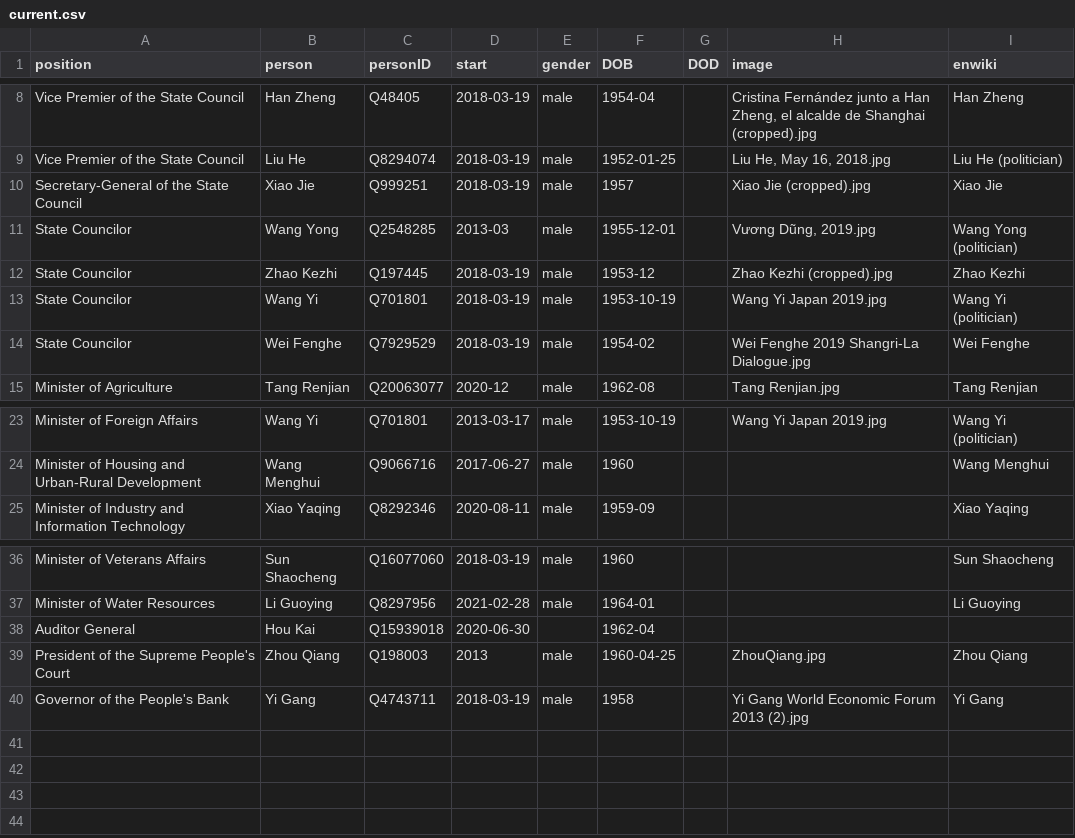
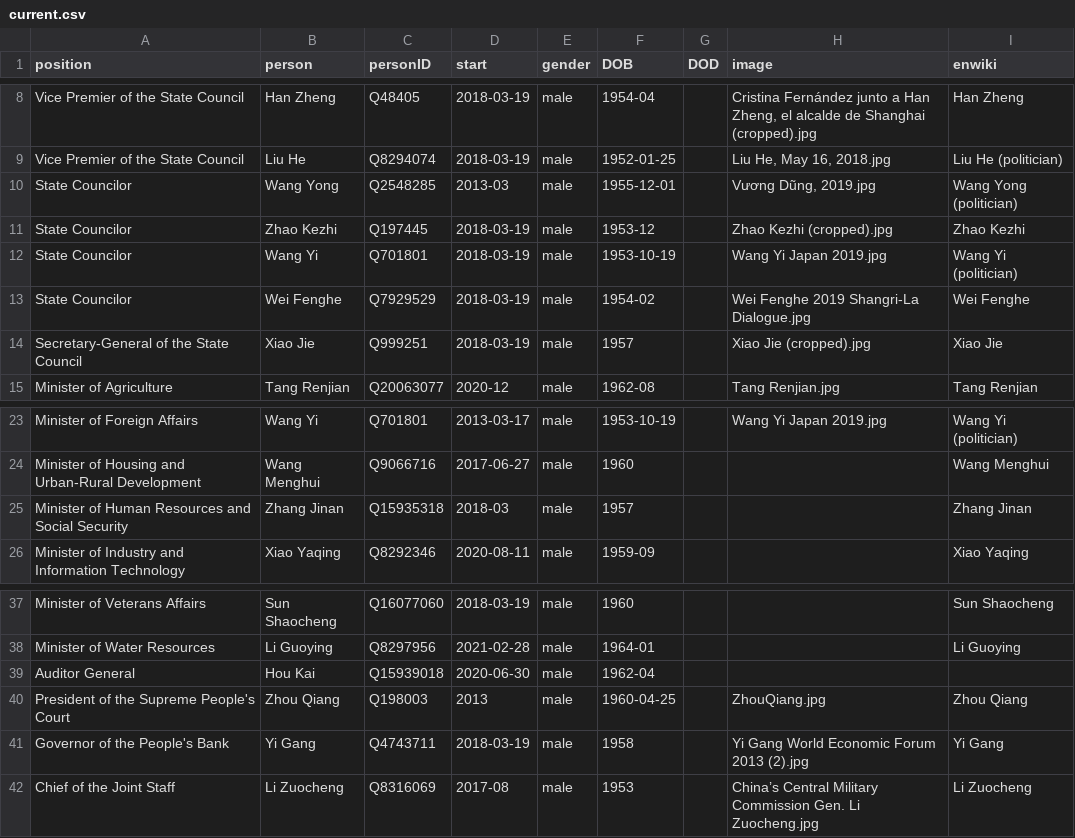
Before and after one commit to every-politician-scrapers/china-ministers, a CSV file: html/current.csv, drawn as a sheet; only a part is shown, gaps mark what is left out.

```diff
--- a/html/current.csv
+++ b/html/current.csv
@@ -9,3 +9,2 @@ Vice Premier of the State Council,Han Zheng,Q48405,2018-03-19,male,1954-04,,"Cri
 Vice Premier of the State Council,Liu He,Q8294074,2018-03-19,male,1952-01-25,,"Liu He, May 16, 2018.jpg",Liu He (politician)
-Secretary-General of the State Council,Xiao Jie,Q999251,2018-03-19,male,1957,,Xiao Jie (cropped).jpg,Xiao Jie
 State Councilor,Wang Yong,Q2548285,2013-03,male,1955-12-01,,"Vương Dũng, 2019.jpg",Wang Yong (politician)
@@ -14,2 +13,3 @@ State Councilor,Wang Yi,Q701801,2018-03-19,male,1953-10-19,,Wang Yi Japan 2019.j
 State Councilor,Wei Fenghe,Q7929529,2018-03-19,male,1954-02,,Wei Fenghe 2019 Shangri-La Dialogue.jpg,Wei Fenghe
+Secretary-General of the State Council,Xiao Jie,Q999251,2018-03-19,male,1957,,Xiao Jie (cropped).jpg,Xiao Jie
 Minister of Agriculture,Tang Renjian,Q20063077,2020-12,male,1962-08,,Tang Renjian.jpg,Tang Renjian
@@ -24,2 +24,3 @@ Minister of Foreign Affairs,Wang Yi,Q701801,2013-03-17,male,1953-10-19,,Wang Yi
 Minister of Housing and Urban-Rural Development,Wang Menghui,Q9066716,2017-06-27,male,1960,,,Wang Menghui
+Minister of Human Resources and Social Security,Zhang Jinan,Q15935318,2018-03,male,1957,,,Zhang Jinan
 Minister of Industry and Information Technology,Xiao Yaqing,Q8292346,2020-08-11,male,1959-09,,,Xiao Yaqing
@@ -37,4 +38,5 @@ Minister of Veterans Affairs,Sun Shaocheng,Q16077060,2018-03-19,male,1960,,,Sun
 Minister of Water Resources,Li Guoying,Q8297956,2021-02-28,male,1964-01,,,Li Guoying
-Auditor General,Hou Kai,Q15939018,2020-06-30,,1962-04,,,
+Auditor General,Hou Kai,Q15939018,2020-06-30,male,1962-04,,,
 President of the Supreme People's Court,Zhou Qiang,Q198003,2013,male,1960-04-25,,ZhouQiang.jpg,Zhou Qiang
 Governor of the People's Bank,Yi Gang,Q4743711,2018-03-19,male,1958,,Yi Gang World Economic Forum 2013 (2).jpg,Yi Gang
+Chief of the Joint Staff,Li Zuocheng,Q8316069,2017-08,male,1953,,China’s Central Military Commission Gen. Li Zuocheng.jpg,Li Zuocheng
```
Also changed, not shown: html/holders21.csv, html/positions.csv, 1 other file.
